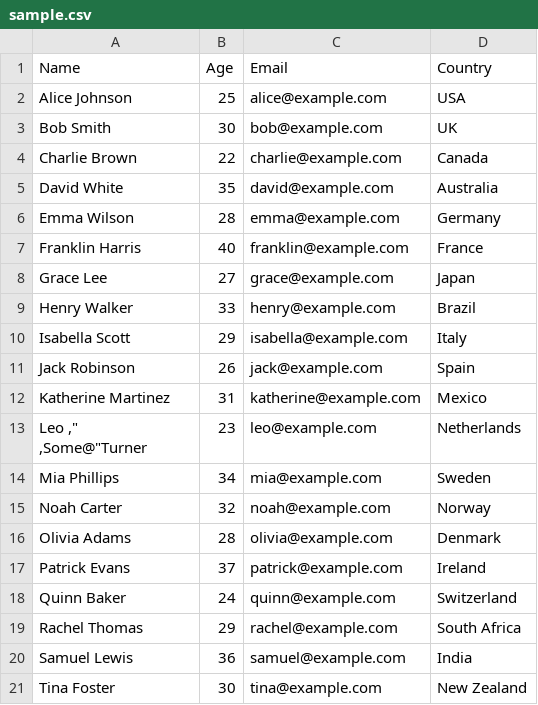
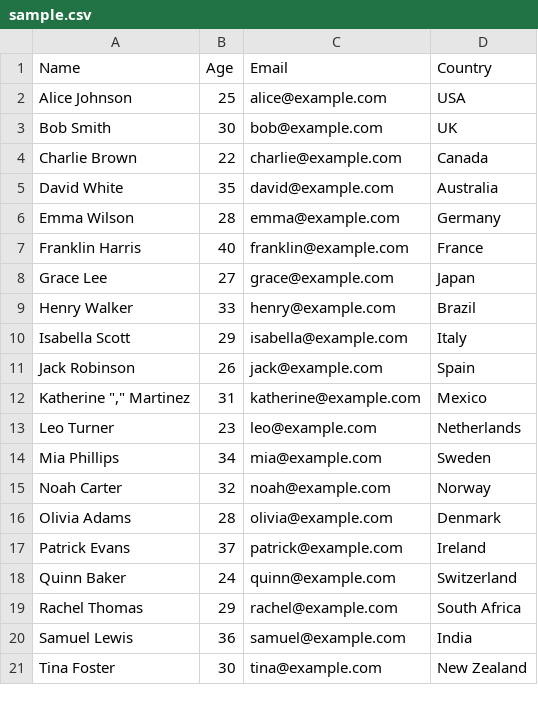
Before and after one commit to evertonprdo/scripts, a CSV file: process_csv/sample.csv, drawn as a sheet.

```diff
--- a/process_csv/sample.csv
+++ b/process_csv/sample.csv
@@ -11,5 +11,4 @@ Isabella Scott,29,isabella@example.com,Italy
 Jack Robinson,26,jack@example.com,Spain
-Katherine Martinez,31,katherine@example.com,Mexico
-"Leo ,""
-,Some@""Turner",23,leo@example.com,Netherlands
+"Katherine "","" Martinez",31,katherine@example.com,Mexico
+Leo Turner,23,leo@example.com,Netherlands
 Mia Phillips,34,mia@example.com,Sweden
```
Also changed, not shown: 3 other files.
